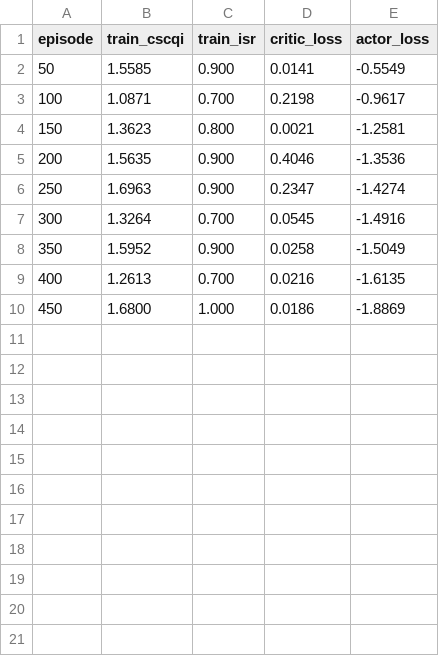
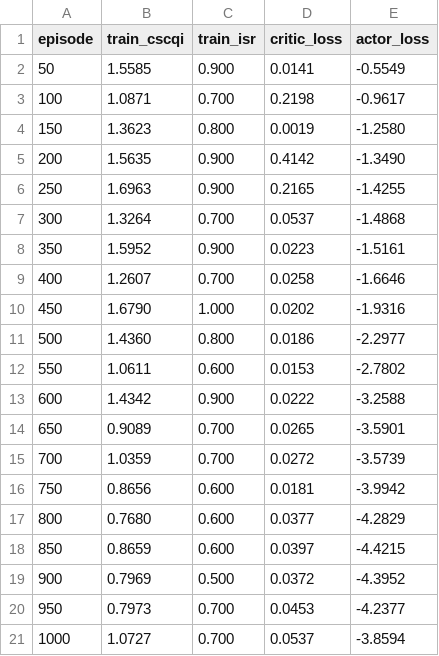
Before and after one commit to Sreekarji/cscA-hdm-reproduction, a CSV file: results/final/convergence_tpc2.csv, drawn as a sheet.

```diff
--- a/results/final/convergence_tpc2.csv
+++ b/results/final/convergence_tpc2.csv
@@ -3,8 +3,19 @@ episode,train_cscqi,train_isr,critic_loss,actor_loss
 100,1.0871,0.700,0.2198,-0.9617
-150,1.3623,0.800,0.0021,-1.2581
-200,1.5635,0.900,0.4046,-1.3536
-250,1.6963,0.900,0.2347,-1.4274
-300,1.3264,0.700,0.0545,-1.4916
-350,1.5952,0.900,0.0258,-1.5049
-400,1.2613,0.700,0.0216,-1.6135
-450,1.6800,1.000,0.0186,-1.8869
+150,1.3623,0.800,0.0019,-1.2580
+200,1.5635,0.900,0.4142,-1.3490
+250,1.6963,0.900,0.2165,-1.4255
+300,1.3264,0.700,0.0537,-1.4868
+350,1.5952,0.900,0.0223,-1.5161
+400,1.2607,0.700,0.0258,-1.6646
+450,1.6790,1.000,0.0202,-1.9316
+500,1.4360,0.800,0.0186,-2.2977
+550,1.0611,0.600,0.0153,-2.7802
+600,1.4342,0.900,0.0222,-3.2588
+650,0.9089,0.700,0.0265,-3.5901
+700,1.0359,0.700,0.0272,-3.5739
+750,0.8656,0.600,0.0181,-3.9942
+800,0.7680,0.600,0.0377,-4.2829
+850,0.8659,0.600,0.0397,-4.4215
+900,0.7969,0.500,0.0372,-4.3952
+950,0.7973,0.700,0.0453,-4.2377
+1000,1.0727,0.700,0.0537,-3.8594
```
Also changed, not shown: results/final/ablation_han.csv, results/final/convergence_tpc1.csv, 8 other files.
